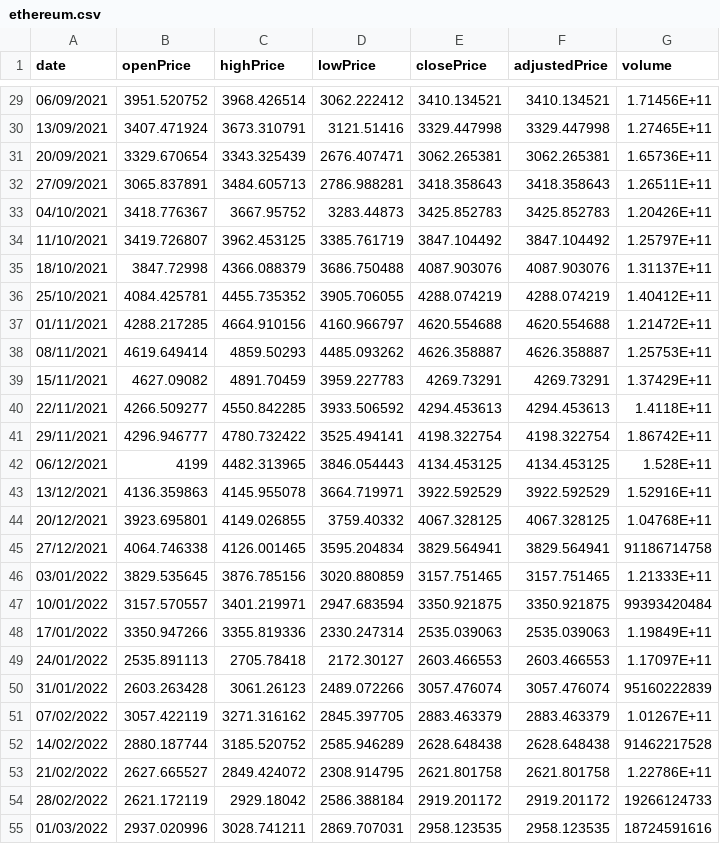
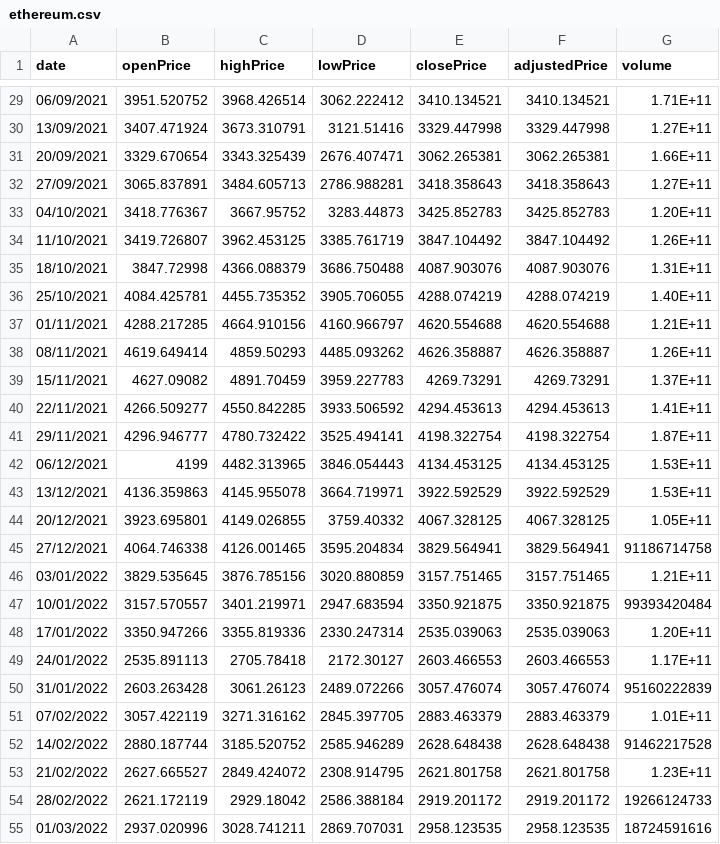
Before and after one commit to Kittitat-13amrung/CC2, a CSV file: Week 04 - 01 - Class Oriented Bar Chart/data/ethereum.csv, drawn as a sheet; only a part is shown, gaps mark what is left out; the diff covers the shown part only.

```diff
--- a/Week 04 - 01 - Class Oriented Bar Chart/data/ethereum.csv
+++ b/Week 04 - 01 - Class Oriented Bar Chart/data/ethereum.csv
@@ -29,26 +29,26 @@ date,openPrice,highPrice,lowPrice,closePrice,adjustedPrice,volume
-06/09/2021,3951.520752,3968.426514,3062.222412,3410.134521,3410.134521,1.71456E+11
-13/09/2021,3407.471924,3673.310791,3121.51416,3329.447998,3329.447998,1.27465E+11
-20/09/2021,3329.670654,3343.325439,2676.407471,3062.265381,3062.265381,1.65736E+11
-27/09/2021,3065.837891,3484.605713,2786.988281,3418.358643,3418.358643,1.26511E+11
-04/10/2021,3418.776367,3667.95752,3283.44873,3425.852783,3425.852783,1.20426E+11
-11/10/2021,3419.726807,3962.453125,3385.761719,3847.104492,3847.104492,1.25797E+11
-18/10/2021,3847.72998,4366.088379,3686.750488,4087.903076,4087.903076,1.31137E+11
-25/10/2021,4084.425781,4455.735352,3905.706055,4288.074219,4288.074219,1.40412E+11
-01/11/2021,4288.217285,4664.910156,4160.966797,4620.554688,4620.554688,1.21472E+11
-08/11/2021,4619.649414,4859.50293,4485.093262,4626.358887,4626.358887,1.25753E+11
-15/11/2021,4627.09082,4891.70459,3959.227783,4269.73291,4269.73291,1.37429E+11
-22/11/2021,4266.509277,4550.842285,3933.506592,4294.453613,4294.453613,1.4118E+11
-29/11/2021,4296.946777,4780.732422,3525.494141,4198.322754,4198.322754,1.86742E+11
-06/12/2021,4199,4482.313965,3846.054443,4134.453125,4134.453125,1.528E+11
-13/12/2021,4136.359863,4145.955078,3664.719971,3922.592529,3922.592529,1.52916E+11
-20/12/2021,3923.695801,4149.026855,3759.40332,4067.328125,4067.328125,1.04768E+11
+06/09/2021,3951.520752,3968.426514,3062.222412,3410.134521,3410.134521,1.71E+11
+13/09/2021,3407.471924,3673.310791,3121.51416,3329.447998,3329.447998,1.27E+11
+20/09/2021,3329.670654,3343.325439,2676.407471,3062.265381,3062.265381,1.66E+11
+27/09/2021,3065.837891,3484.605713,2786.988281,3418.358643,3418.358643,1.27E+11
+04/10/2021,3418.776367,3667.95752,3283.44873,3425.852783,3425.852783,1.20E+11
+11/10/2021,3419.726807,3962.453125,3385.761719,3847.104492,3847.104492,1.26E+11
+18/10/2021,3847.72998,4366.088379,3686.750488,4087.903076,4087.903076,1.31E+11
+25/10/2021,4084.425781,4455.735352,3905.706055,4288.074219,4288.074219,1.40E+11
+01/11/2021,4288.217285,4664.910156,4160.966797,4620.554688,4620.554688,1.21E+11
+08/11/2021,4619.649414,4859.50293,4485.093262,4626.358887,4626.358887,1.26E+11
+15/11/2021,4627.09082,4891.70459,3959.227783,4269.73291,4269.73291,1.37E+11
+22/11/2021,4266.509277,4550.842285,3933.506592,4294.453613,4294.453613,1.41E+11
+29/11/2021,4296.946777,4780.732422,3525.494141,4198.322754,4198.322754,1.87E+11
+06/12/2021,4199,4482.313965,3846.054443,4134.453125,4134.453125,1.53E+11
+13/12/2021,4136.359863,4145.955078,3664.719971,3922.592529,3922.592529,1.53E+11
+20/12/2021,3923.695801,4149.026855,3759.40332,4067.328125,4067.328125,1.05E+11
 27/12/2021,4064.746338,4126.001465,3595.204834,3829.564941,3829.564941,91186714758
-03/01/2022,3829.535645,3876.785156,3020.880859,3157.751465,3157.751465,1.21333E+11
+03/01/2022,3829.535645,3876.785156,3020.880859,3157.751465,3157.751465,1.21E+11
 10/01/2022,3157.570557,3401.219971,2947.683594,3350.921875,3350.921875,99393420484
-17/01/2022,3350.947266,3355.819336,2330.247314,2535.039063,2535.039063,1.19849E+11
-24/01/2022,2535.891113,2705.78418,2172.30127,2603.466553,2603.466553,1.17097E+11
+17/01/2022,3350.947266,3355.819336,2330.247314,2535.039063,2535.039063,1.20E+11
+24/01/2022,2535.891113,2705.78418,2172.30127,2603.466553,2603.466553,1.17E+11
 31/01/2022,2603.263428,3061.26123,2489.072266,3057.476074,3057.476074,95160222839
-07/02/2022,3057.422119,3271.316162,2845.397705,2883.463379,2883.463379,1.01267E+11
+07/02/2022,3057.422119,3271.316162,2845.397705,2883.463379,2883.463379,1.01E+11
 14/02/2022,2880.187744,3185.520752,2585.946289,2628.648438,2628.648438,91462217528
-21/02/2022,2627.665527,2849.424072,2308.914795,2621.801758,2621.801758,1.22786E+11
+21/02/2022,2627.665527,2849.424072,2308.914795,2621.801758,2621.801758,1.23E+11
 28/02/2022,2621.172119,2929.18042,2586.388184,2919.201172,2919.201172,19266124733
```
Also changed, not shown: 26 edited cells elsewhere in this file, 8 other files.
